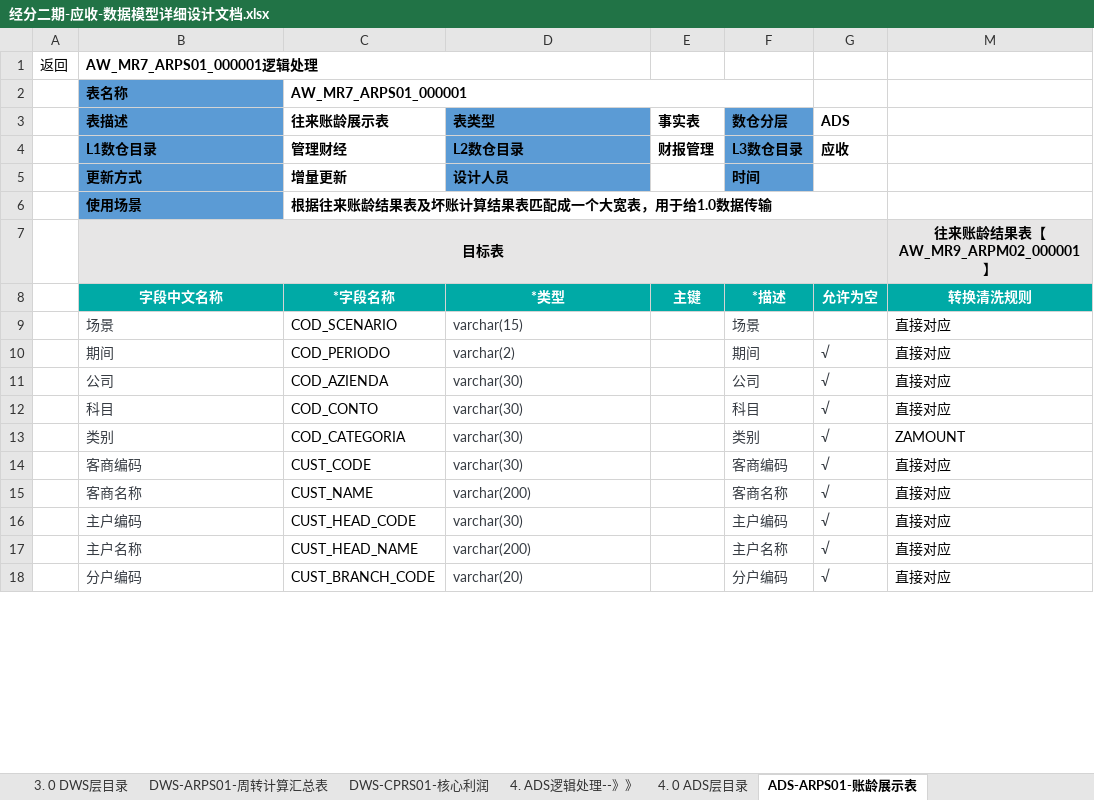
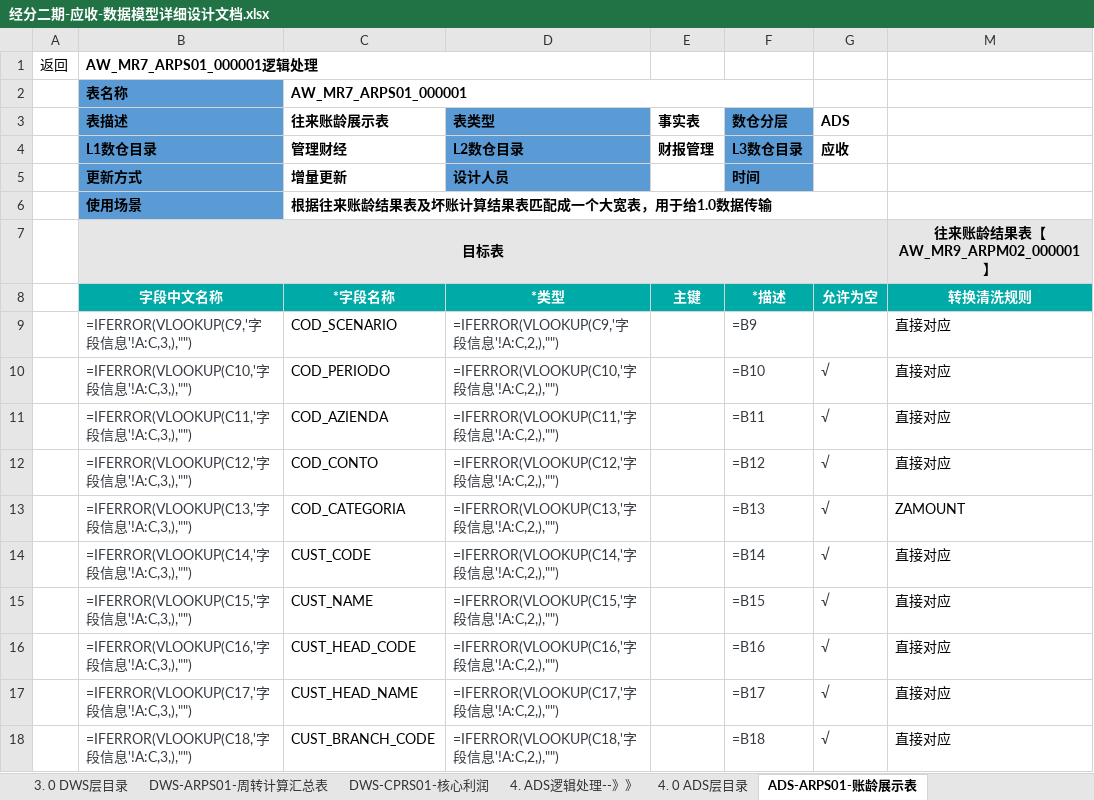
Before and after one commit to baixiebaba/01_--, an Excel workbook: 01_海信/01_代码/01_DWD/C_应收应付/草稿/经分二期-应收-数据模型详细设计文档.xlsx, sheet ADS-ARPS01-账龄展示表, drawn as a sheet; only a part is shown; values as stored, in another font and other column widths than the file's, no borders; formulas without a stored value are shown as written; the diff covers the shown part only; the diff names each change by its address in the sheet, - before the commit and + after, or states it on an @@ line.

```diff
--- a/01_海信/01_代码/01_DWD/C_应收应付/草稿/经分二期-应收-数据模型详细设计文档.xlsx (sheet ADS-ARPS01-账龄展示表)
+++ b/01_海信/01_代码/01_DWD/C_应收应付/草稿/经分二期-应收-数据模型详细设计文档.xlsx (sheet ADS-ARPS01-账龄展示表)
-B9 (表描述): 场景
+B9 (表描述): =IFERROR(VLOOKUP(C9,'字段信息'!A:C,3,),"")
-D9 (表类型): varchar(15)
+D9 (表类型): =IFERROR(VLOOKUP(C9,'字段信息'!A:C,2,),"")
-F9 (数仓分层): 场景
+F9 (数仓分层): =B9
-B10 (表描述): 期间
+B10 (表描述): =IFERROR(VLOOKUP(C10,'字段信息'!A:C,3,),"")
-D10 (表类型): varchar(2)
+D10 (表类型): =IFERROR(VLOOKUP(C10,'字段信息'!A:C,2,),"")
-F10 (数仓分层): 期间
+F10 (数仓分层): =B10
-B11 (表描述): 公司
+B11 (表描述): =IFERROR(VLOOKUP(C11,'字段信息'!A:C,3,),"")
-D11 (表类型): varchar(30)
+D11 (表类型): =IFERROR(VLOOKUP(C11,'字段信息'!A:C,2,),"")
-F11 (数仓分层): 公司
+F11 (数仓分层): =B11
-B12 (表描述): 科目
+B12 (表描述): =IFERROR(VLOOKUP(C12,'字段信息'!A:C,3,),"")
-D12 (表类型): varchar(30)
+D12 (表类型): =IFERROR(VLOOKUP(C12,'字段信息'!A:C,2,),"")
-F12 (数仓分层): 科目
+F12 (数仓分层): =B12
-B13 (表描述): 类别
+B13 (表描述): =IFERROR(VLOOKUP(C13,'字段信息'!A:C,3,),"")
-D13 (表类型): varchar(30)
+D13 (表类型): =IFERROR(VLOOKUP(C13,'字段信息'!A:C,2,),"")
-F13 (数仓分层): 类别
+F13 (数仓分层): =B13
-B14 (表描述): 客商编码
+B14 (表描述): =IFERROR(VLOOKUP(C14,'字段信息'!A:C,3,),"")
-D14 (表类型): varchar(30)
+D14 (表类型): =IFERROR(VLOOKUP(C14,'字段信息'!A:C,2,),"")
-F14 (数仓分层): 客商编码
+F14 (数仓分层): =B14
-B15 (表描述): 客商名称
+B15 (表描述): =IFERROR(VLOOKUP(C15,'字段信息'!A:C,3,),"")
-D15 (表类型): varchar(200)
+D15 (表类型): =IFERROR(VLOOKUP(C15,'字段信息'!A:C,2,),"")
-F15 (数仓分层): 客商名称
+F15 (数仓分层): =B15
-B16 (表描述): 主户编码
+B16 (表描述): =IFERROR(VLOOKUP(C16,'字段信息'!A:C,3,),"")
-D16 (表类型): varchar(30)
+D16 (表类型): =IFERROR(VLOOKUP(C16,'字段信息'!A:C,2,),"")
-F16 (数仓分层): 主户编码
+F16 (数仓分层): =B16
-B17 (表描述): 主户名称
+B17 (表描述): =IFERROR(VLOOKUP(C17,'字段信息'!A:C,3,),"")
-D17 (表类型): varchar(200)
+D17 (表类型): =IFERROR(VLOOKUP(C17,'字段信息'!A:C,2,),"")
-F17 (数仓分层): 主户名称
+F17 (数仓分层): =B17
-B18 (表描述): 分户编码
+B18 (表描述): =IFERROR(VLOOKUP(C18,'字段信息'!A:C,3,),"")
-D18 (表类型): varchar(20)
+D18 (表类型): =IFERROR(VLOOKUP(C18,'字段信息'!A:C,2,),"")
-F18 (数仓分层): 分户编码
+F18 (数仓分层): =B18
```
Also changed, not shown: 335 edited cells elsewhere in this sheet, sheet ARPM02-账龄结果表, sheet ARPM02-坏账计算表-STEP1坏账计提基数, sheet dwd_fi_mr_arap_sum_mi, sheet 0.0 ODS目录, sheet M表样设计, sheet ADS-ARPS02-周转展示表, 18 more sheets, other sheet tabs, hidden cells, charts or pictures, 19 other files.
